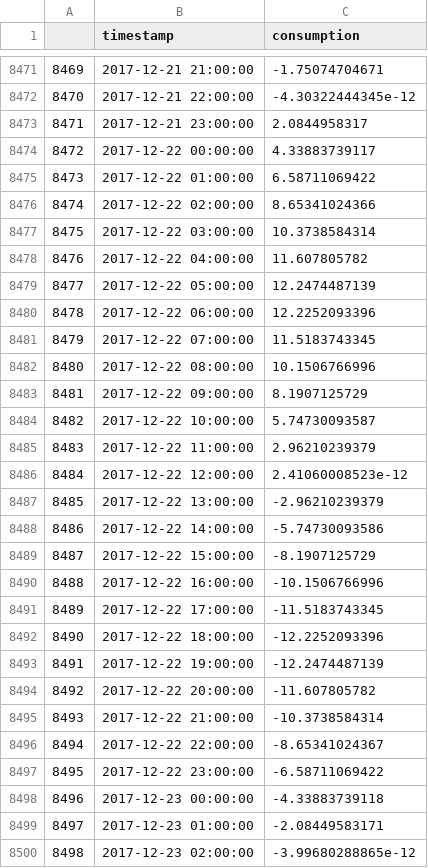
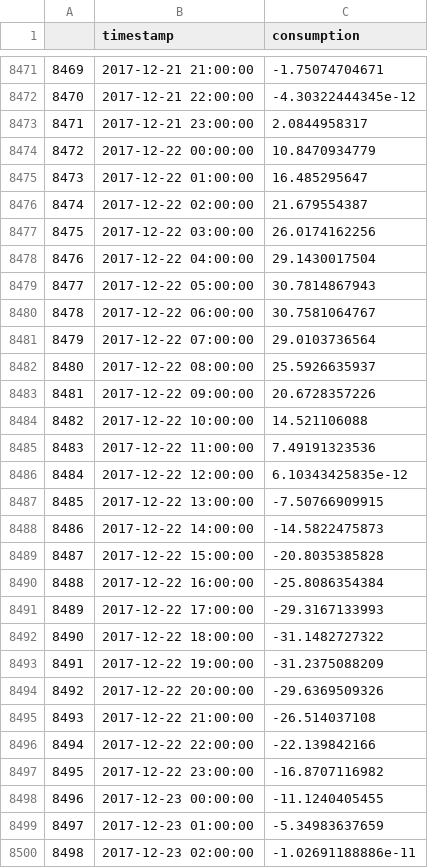
Before and after one commit to wmbm/codepan, a CSV file: sim_data.csv, drawn as a sheet; only a part is shown, gaps mark what is left out; the diff covers the shown part only.

Commit message:
baby steps towards NAB and update simulated anomalous dataset

```diff
--- a/sim_data.csv
+++ b/sim_data.csv
@@ -8473,28 +8473,28 @@
 8471,2017-12-21 23:00:00,2.0844958317
-8472,2017-12-22 00:00:00,4.33883739117
-8473,2017-12-22 01:00:00,6.58711069422
-8474,2017-12-22 02:00:00,8.65341024366
-8475,2017-12-22 03:00:00,10.3738584314
-8476,2017-12-22 04:00:00,11.607805782
-8477,2017-12-22 05:00:00,12.2474487139
-8478,2017-12-22 06:00:00,12.2252093396
-8479,2017-12-22 07:00:00,11.5183743345
-8480,2017-12-22 08:00:00,10.1506766996
-8481,2017-12-22 09:00:00,8.1907125729
-8482,2017-12-22 10:00:00,5.74730093587
-8483,2017-12-22 11:00:00,2.96210239379
-8484,2017-12-22 12:00:00,2.41060008523e-12
-8485,2017-12-22 13:00:00,-2.96210239379
-8486,2017-12-22 14:00:00,-5.74730093586
-8487,2017-12-22 15:00:00,-8.1907125729
-8488,2017-12-22 16:00:00,-10.1506766996
-8489,2017-12-22 17:00:00,-11.5183743345
-8490,2017-12-22 18:00:00,-12.2252093396
-8491,2017-12-22 19:00:00,-12.2474487139
-8492,2017-12-22 20:00:00,-11.607805782
-8493,2017-12-22 21:00:00,-10.3738584314
-8494,2017-12-22 22:00:00,-8.65341024367
-8495,2017-12-22 23:00:00,-6.58711069422
-8496,2017-12-23 00:00:00,-4.33883739118
-8497,2017-12-23 01:00:00,-2.08449583171
-8498,2017-12-23 02:00:00,-3.99680288865e-12
+8472,2017-12-22 00:00:00,10.8470934779
+8473,2017-12-22 01:00:00,16.485295647
+8474,2017-12-22 02:00:00,21.679554387
+8475,2017-12-22 03:00:00,26.0174162256
+8476,2017-12-22 04:00:00,29.1430017504
+8477,2017-12-22 05:00:00,30.7814867943
+8478,2017-12-22 06:00:00,30.7581064767
+8479,2017-12-22 07:00:00,29.0103736564
+8480,2017-12-22 08:00:00,25.5926635937
+8481,2017-12-22 09:00:00,20.6728357226
+8482,2017-12-22 10:00:00,14.521106088
+8483,2017-12-22 11:00:00,7.49191323536
+8484,2017-12-22 12:00:00,6.10343425835e-12
+8485,2017-12-22 13:00:00,-7.50766909915
+8486,2017-12-22 14:00:00,-14.5822475873
+8487,2017-12-22 15:00:00,-20.8035385828
+8488,2017-12-22 16:00:00,-25.8086354384
+8489,2017-12-22 17:00:00,-29.3167133993
+8490,2017-12-22 18:00:00,-31.1482727322
+8491,2017-12-22 19:00:00,-31.2375088209
+8492,2017-12-22 20:00:00,-29.6369509326
+8493,2017-12-22 21:00:00,-26.514037108
+8494,2017-12-22 22:00:00,-22.139842166
+8495,2017-12-22 23:00:00,-16.8707116982
+8496,2017-12-23 00:00:00,-11.1240405455
+8497,2017-12-23 01:00:00,-5.34983637659
+8498,2017-12-23 02:00:00,-1.02691188886e-11
```
Also changed, not shown: 162 edited cells elsewhere in this file, 11 other files.
